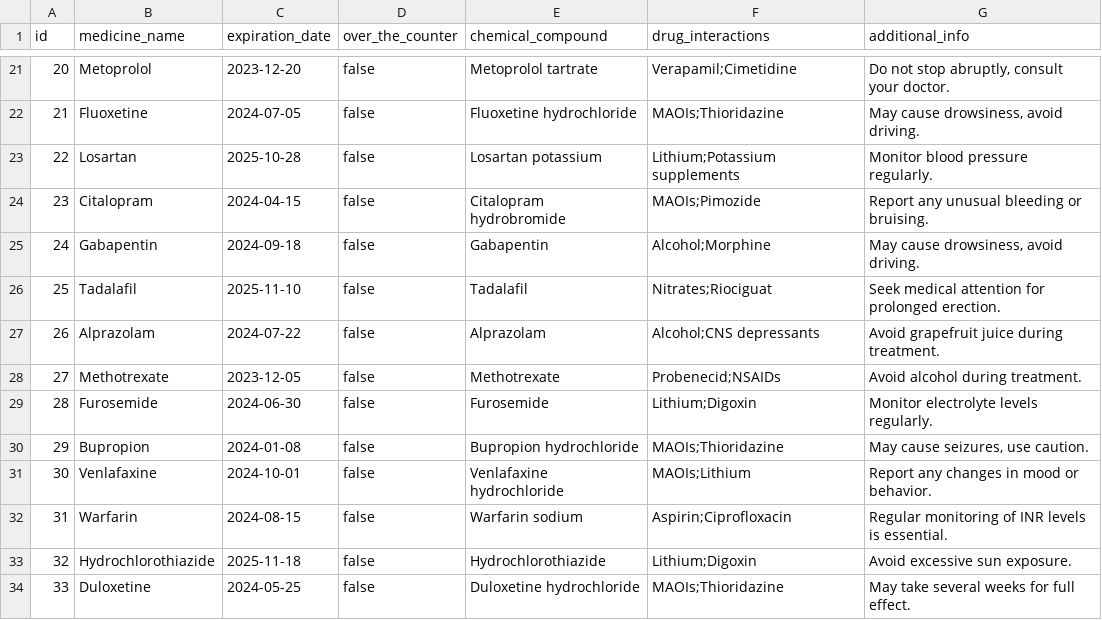
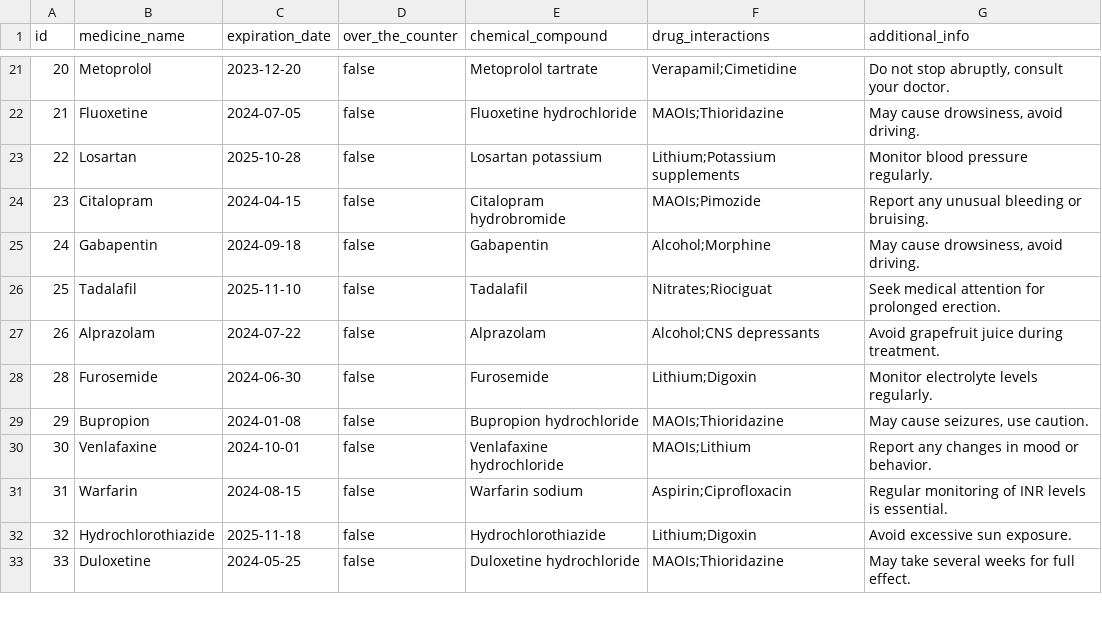
Before and after one commit to bfoley05/medDatabase, a CSV file: Medicines.csv, drawn as a sheet; only a part is shown, gaps mark what is left out.

Commit message:
Update Medicines.csv

```diff
--- a/Medicines.csv
+++ b/Medicines.csv
@@ -27,3 +27,2 @@ id,medicine_name,expiration_date,over_the_counter,chemical_compound,drug_interac
 26,Alprazolam,2024-07-22,false,Alprazolam,Alcohol;CNS depressants,"Avoid grapefruit juice during treatment."
-27,Methotrexate,2023-12-05,false,Methotrexate,Probenecid;NSAIDs,"Avoid alcohol during treatment."
 28,Furosemide,2024-06-30,false,Furosemide,Lithium;Digoxin,"Monitor electrolyte levels regularly."
```
